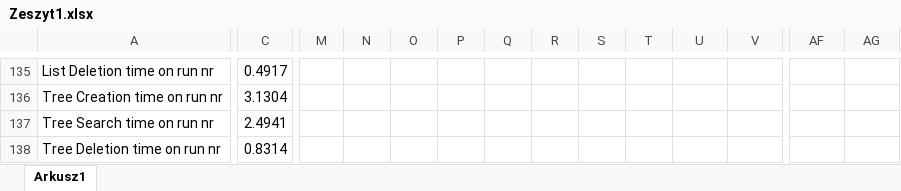
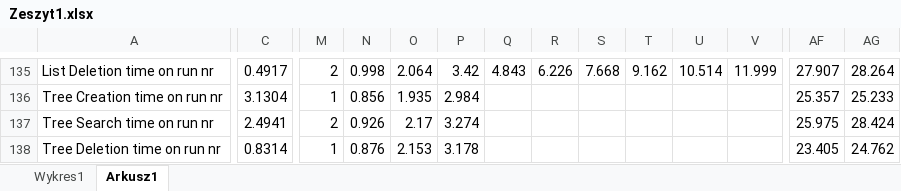
Before and after one commit to M4tof/Algorytmy, an Excel workbook: BST/Zeszyt1.xlsx, sheet Arkusz1, drawn as a sheet; only a part is shown, gaps mark what is left out; values as stored, in another font and other column widths than the file's, no borders; charts and pictures not drawn; the diff covers the shown part only; the diff names each change by its address in the sheet, - before the commit and + after, or states it on an @@ line.

```diff
--- a/BST/Zeszyt1.xlsx (sheet Arkusz1)
+++ b/BST/Zeszyt1.xlsx (sheet Arkusz1)
+sheet tab: Wykres1
-M135: (empty)
+M135: 2
-N135: (empty)
+N135: 0.998
-O135: (empty)
+O135: 2.064
-P135: (empty)
+P135: 3.42
-Q135: (empty)
+Q135: 4.843
-R135: (empty)
+R135: 6.226
-S135: (empty)
+S135: 7.668
-T135: (empty)
+T135: 9.162
-U135: (empty)
+U135: 10.514
-V135: (empty)
+V135: 11.999
-AF135: (empty)
+AF135: 27.907
-AG135: (empty)
+AG135: 28.264
-M136: (empty)
+M136: 1
-N136: (empty)
+N136: 0.856
-O136: (empty)
+O136: 1.935
-P136: (empty)
+P136: 2.984
-AF136: (empty)
+AF136: 25.357
-AG136: (empty)
+AG136: 25.233
-M137: (empty)
+M137: 2
-N137: (empty)
+N137: 0.926
-O137: (empty)
+O137: 2.17
-P137: (empty)
+P137: 3.274
-AF137: (empty)
+AF137: 25.975
-AG137: (empty)
+AG137: 28.424
-M138: (empty)
+M138: 1
-N138: (empty)
+N138: 0.876
-O138: (empty)
+O138: 2.153
-P138: (empty)
+P138: 3.178
-AF138: (empty)
+AF138: 23.405
-AG138: (empty)
+AG138: 24.762
```
Also changed, not shown: 418 edited cells elsewhere in this sheet, charts or pictures, 15 other files.
